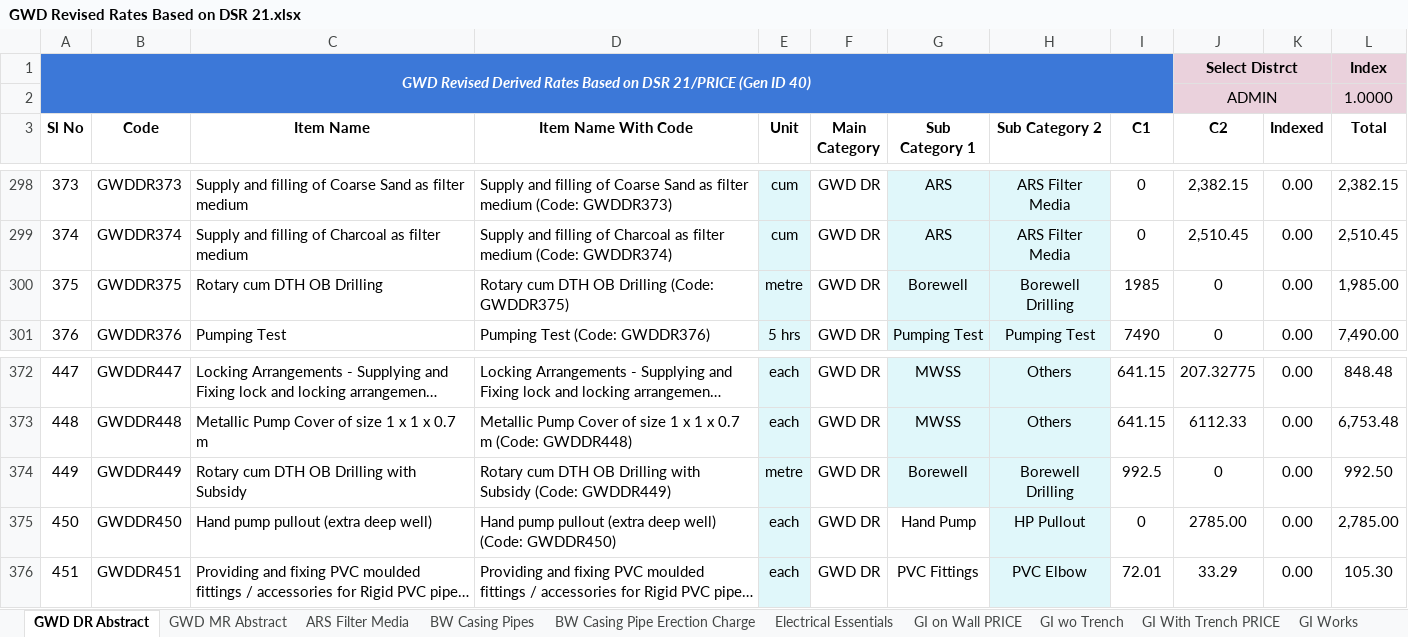
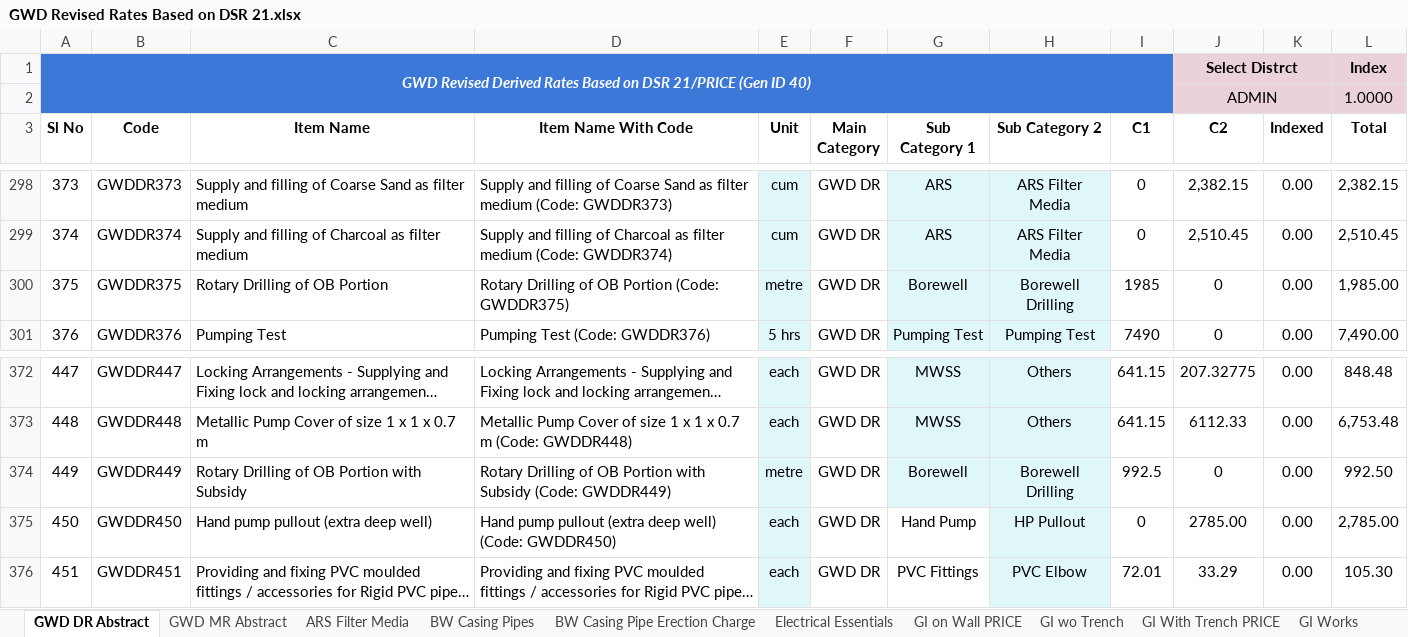
Before and after one commit to manulapulga/estimate-drafter, an Excel workbook: Side Bar Files/GWD Data/GWD Revised Rates Based on DSR 21.xlsx, sheet GWD DR Abstract, drawn as a sheet; only a part is shown, gaps mark what is left out; long unchanged cells end in …; values as stored, in another font and other column widths than the file's, no borders; charts and pictures and table styles not drawn; the diff covers the shown part only; the diff names each change by its address in the sheet, - before the commit and + after, or states it on an @@ line.

```diff
--- a/Side Bar Files/GWD Data/GWD Revised Rates Based on DSR 21.xlsx (sheet GWD DR Abstract)
+++ b/Side Bar Files/GWD Data/GWD Revised Rates Based on DSR 21.xlsx (sheet GWD DR Abstract)
-C300 (Item Name): Rotary cum DTH OB Drilling
+C300 (Item Name): Rotary Drilling of OB Portion
-D300 (Item Name With Code): Rotary cum DTH OB Drilling (Code: GWDDR375)
+D300 (Item Name With Code): Rotary Drilling of OB Portion (Code: GWDDR375)
-C374 (Item Name): Rotary cum DTH OB Drilling with Subsidy
+C374 (Item Name): Rotary Drilling of OB Portion with Subsidy
-D374 (Item Name With Code): Rotary cum DTH OB Drilling with Subsidy…
+D374 (Item Name With Code): Rotary Drilling of OB Portion with Subsidy…
```
Also changed, not shown: 22 edited cells elsewhere in this sheet, sheet Services, other sheet tabs, charts or pictures, 5 other files.
